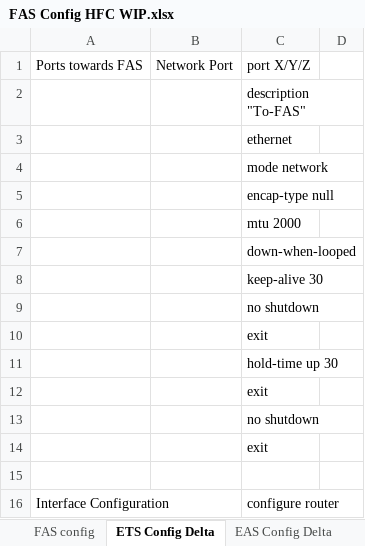
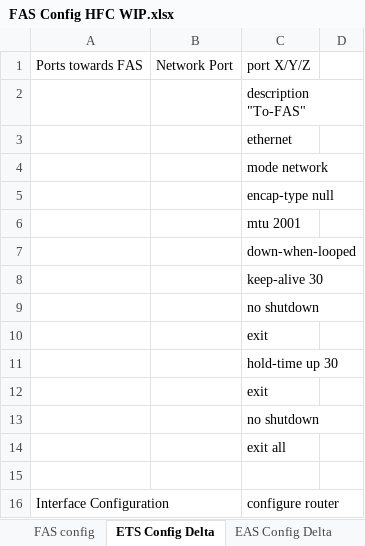
Before and after one commit to rojanshre/Edureka, an Excel workbook: FAS Config HFC WIP.xlsx, sheet ETS Config Delta, drawn as a sheet; only a part is shown; values as stored, in another font and other column widths than the file's, no borders; the diff names each change by its address in the sheet, - before the commit and + after, or states it on an @@ line.

Commit message:
MTU changed again and exit all added

```diff
--- a/FAS Config HFC WIP.xlsx (sheet ETS Config Delta)
+++ b/FAS Config HFC WIP.xlsx (sheet ETS Config Delta)
-C6: mtu 2000
+C6: mtu 2001
-C14: exit
+C14: exit all
```
